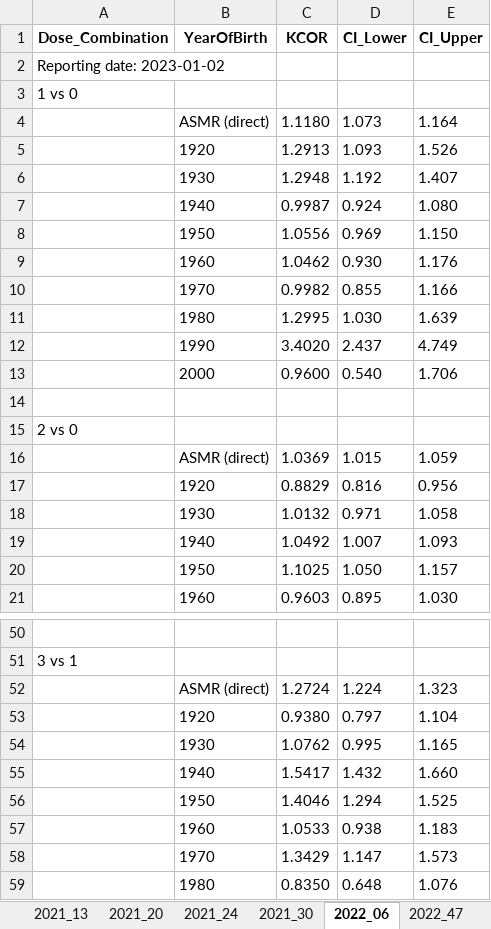
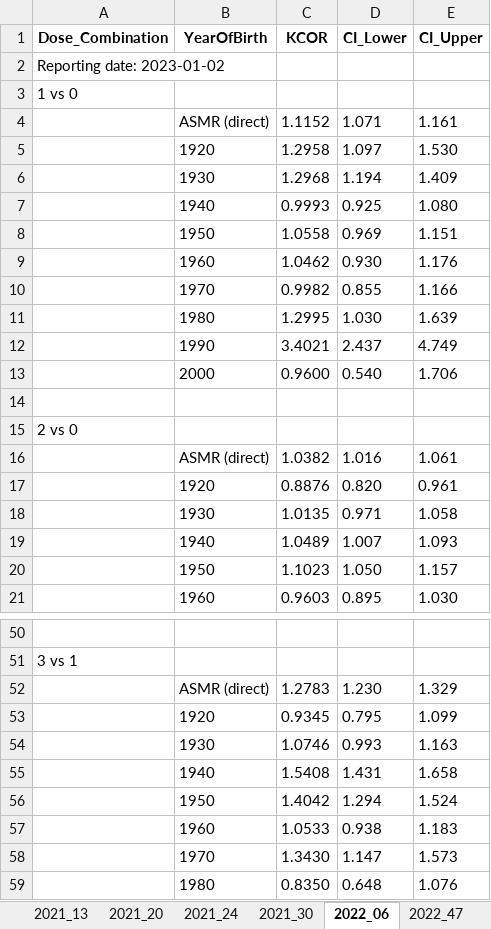
Before and after one commit to skirsch/KCOR, an Excel workbook: data/Czech/KCOR_summary.xlsx, sheet 2022_06, drawn as a sheet; only a part is shown, gaps mark what is left out; values as stored, in another font and other column widths than the file's, no borders; removed rows and columns are numbered as before the commit, all else as after; the diff covers the shown part only; the diff names each change by its address in the sheet, - before the commit and + after, or states it on an @@ line.

Commit message:
Update analysis files and fixed double subtract bug KCOR_CMR.py

```diff
--- a/data/Czech/KCOR_summary.xlsx (sheet 2022_06)
+++ b/data/Czech/KCOR_summary.xlsx (sheet 2022_06)
-row 4:  | ASMR (direct) | 1.1180 | 1.073 | 1.164
-row 5:  | 1920 | 1.2913 | 1.093 | 1.526
-row 6:  | 1930 | 1.2948 | 1.192 | 1.407
-row 7:  | 1940 | 0.9987 | 0.924 | 1.080
-row 8:  | 1950 | 1.0556 | 0.969 | 1.150
+row 4:  | ASMR (direct) | 1.1152 | 1.071 | 1.161
+row 5:  | 1920 | 1.2958 | 1.097 | 1.530
+row 6:  | 1930 | 1.2968 | 1.194 | 1.409
+row 7:  | 1940 | 0.9993 | 0.925 | 1.080
+row 8:  | 1950 | 1.0558 | 0.969 | 1.151
-C12 (KCOR): 3.4020
+C12 (KCOR): 3.4021
-row 16:  | ASMR (direct) | 1.0369 | 1.015 | 1.059
-row 17:  | 1920 | 0.8829 | 0.816 | 0.956
+row 16:  | ASMR (direct) | 1.0382 | 1.016 | 1.061
+row 17:  | 1920 | 0.8876 | 0.820 | 0.961
-C18 (KCOR): 1.0132
+C18 (KCOR): 1.0135
-C19 (KCOR): 1.0492
+C19 (KCOR): 1.0489
-C20 (KCOR): 1.1025
+C20 (KCOR): 1.1023
-row 52:  | ASMR (direct) | 1.2724 | 1.224 | 1.323
-row 53:  | 1920 | 0.9380 | 0.797 | 1.104
-row 54:  | 1930 | 1.0762 | 0.995 | 1.165
-row 55:  | 1940 | 1.5417 | 1.432 | 1.660
-row 56:  | 1950 | 1.4046 | 1.294 | 1.525
+row 52:  | ASMR (direct) | 1.2783 | 1.230 | 1.329
+row 53:  | 1920 | 0.9345 | 0.795 | 1.099
+row 54:  | 1930 | 1.0746 | 0.993 | 1.163
+row 55:  | 1940 | 1.5408 | 1.431 | 1.658
+row 56:  | 1950 | 1.4042 | 1.294 | 1.524
-C58 (KCOR): 1.3429
+C58 (KCOR): 1.3430
```
Also changed, not shown: 9 added rows, 9 removed rows and 4 edited cells elsewhere in this sheet, sheet 2022_47, sheet 2021_13, sheet 2021_20, sheet 2021_24, sheet 2021_30, 16 other files.
